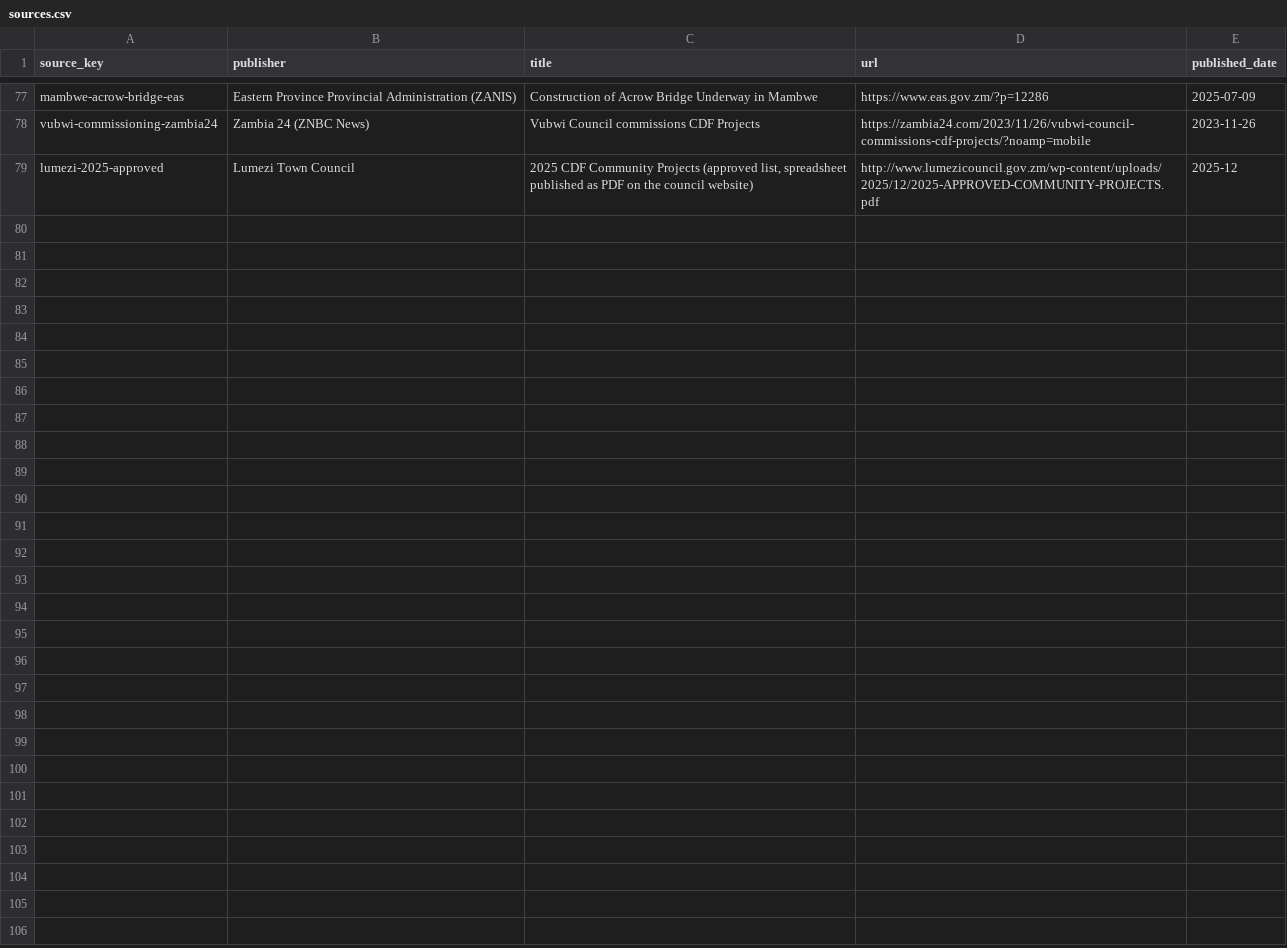
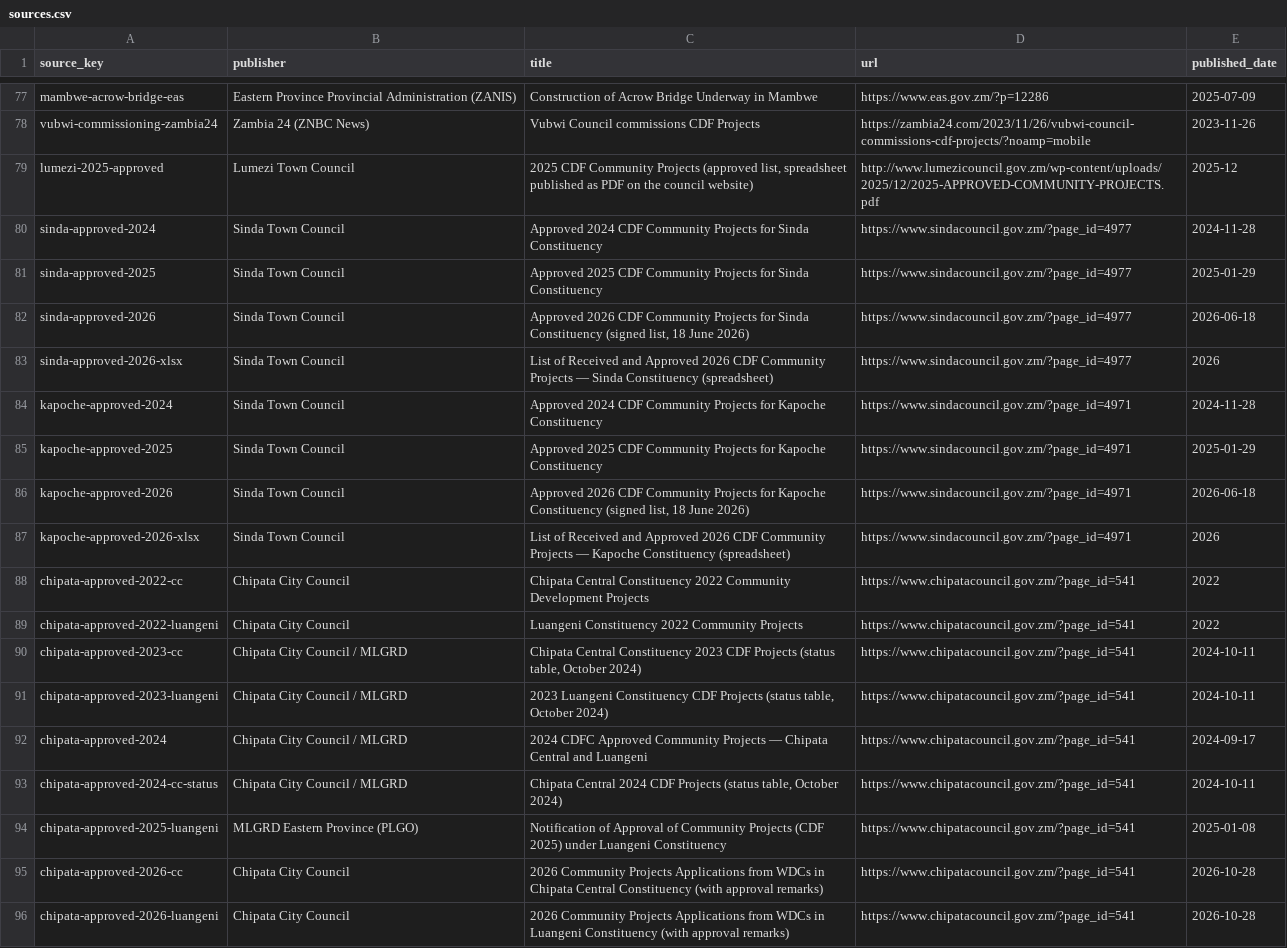
Before and after one commit to munemoii/zambia-cdf-tracker, a CSV file: model/expansion/eastern/sources.csv, drawn as a sheet; only a part is shown, gaps mark what is left out; the diff names each change by its address in the sheet, - before the commit and + after, or states it on an @@ line.

```diff
--- a/model/expansion/eastern/sources.csv
+++ b/model/expansion/eastern/sources.csv
+row 80: sinda-approved-2024 | Sinda Town Council | Approved 2024 CDF Community Projects for Sinda Constituency | https://www.sindacouncil.gov.zm/?page_id=4977 | 2024-11-28
+row 81: sinda-approved-2025 | Sinda Town Council | Approved 2025 CDF Community Projects for Sinda Constituency | https://www.sindacouncil.gov.zm/?page_id=4977 | 2025-01-29
+row 82: sinda-approved-2026 | Sinda Town Council | Approved 2026 CDF Community Projects for Sinda Constituency (signed list, 18 June 2026) | https://www.sindacouncil.gov.zm/?page_id=4977 | 2026-06-18
+row 83: sinda-approved-2026-xlsx | Sinda Town Council | List of Received and Approved 2026 CDF Community Projects — Sinda Constituency (spreadsheet) | https://www.sindacouncil.gov.zm/?page_id=4977 | 2026
+row 84: kapoche-approved-2024 | Sinda Town Council | Approved 2024 CDF Community Projects for Kapoche Constituency | https://www.sindacouncil.gov.zm/?page_id=4971 | 2024-11-28
+row 85: kapoche-approved-2025 | Sinda Town Council | Approved 2025 CDF Community Projects for Kapoche Constituency | https://www.sindacouncil.gov.zm/?page_id=4971 | 2025-01-29
+row 86: kapoche-approved-2026 | Sinda Town Council | Approved 2026 CDF Community Projects for Kapoche Constituency (signed list, 18 June 2026) | https://www.sindacouncil.gov.zm/?page_id=4971 | 2026-06-18
+row 87: kapoche-approved-2026-xlsx | Sinda Town Council | List of Received and Approved 2026 CDF Community Projects — Kapoche Constituency (spreadsheet) | https://www.sindacouncil.gov.zm/?page_id=4971 | 2026
+row 88: chipata-approved-2022-cc | Chipata City Council | Chipata Central Constituency 2022 Community Development Projects | https://www.chipatacouncil.gov.zm/?page_id=541 | 2022
+row 89: chipata-approved-2022-luangeni | Chipata City Council | Luangeni Constituency 2022 Community Projects | https://www.chipatacouncil.gov.zm/?page_id=541 | 2022
+row 90: chipata-approved-2023-cc | Chipata City Council / MLGRD | Chipata Central Constituency 2023 CDF Projects (status table, October 2024) | https://www.chipatacouncil.gov.zm/?page_id=541 | 2024-10-11
+row 91: chipata-approved-2023-luangeni | Chipata City Council / MLGRD | 2023 Luangeni Constituency CDF Projects (status table, October 2024) | https://www.chipatacouncil.gov.zm/?page_id=541 | 2024-10-11
+row 92: chipata-approved-2024 | Chipata City Council / MLGRD | 2024 CDFC Approved Community Projects — Chipata Central and Luangeni | https://www.chipatacouncil.gov.zm/?page_id=541 | 2024-09-17
+row 93: chipata-approved-2024-cc-status | Chipata City Council / MLGRD | Chipata Central 2024 CDF Projects (status table, October 2024) | https://www.chipatacouncil.gov.zm/?page_id=541 | 2024-10-11
+row 94: chipata-approved-2025-luangeni | MLGRD Eastern Province (PLGO) | Notification of Approval of Community Projects (CDF 2025) under Luangeni Constituency | https://www.chipatacouncil.gov.zm/?page_id=541 | 2025-01-08
+row 95: chipata-approved-2026-cc | Chipata City Council | 2026 Community Projects Applications from WDCs in Chipata Central Constituency (with approval remarks) | https://www.chipatacouncil.gov.zm/?page_id=541 | 2026-10-28
+row 96: chipata-approved-2026-luangeni | Chipata City Council | 2026 Community Projects Applications from WDCs in Luangeni Constituency (with approval remarks) | https://www.chipatacouncil.gov.zm/?page_id=541 | 2026-10-28
```
Also changed, not shown: model/expansion/eastern/held.csv, model/expansion/luapula/projects.csv, 20 other files.
